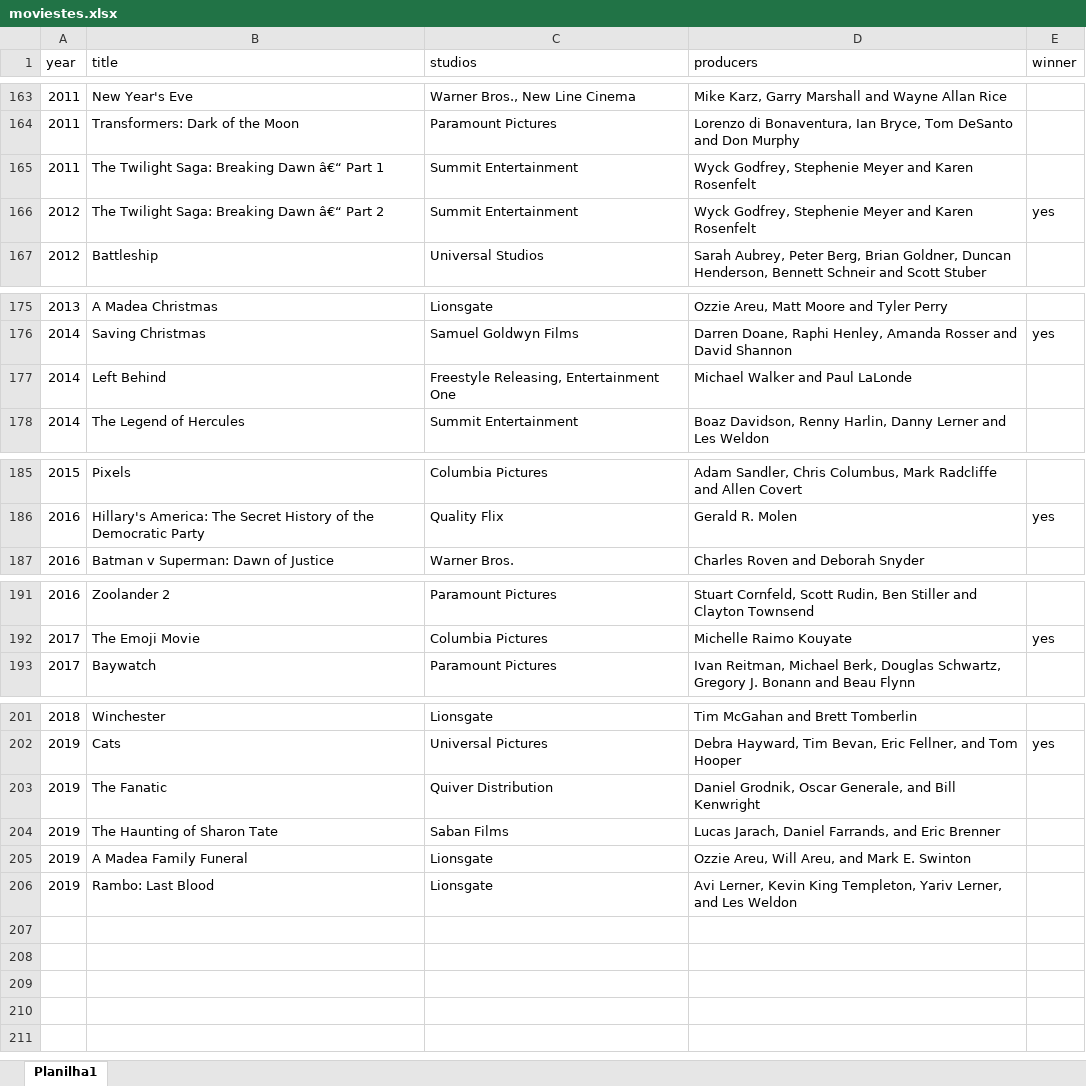
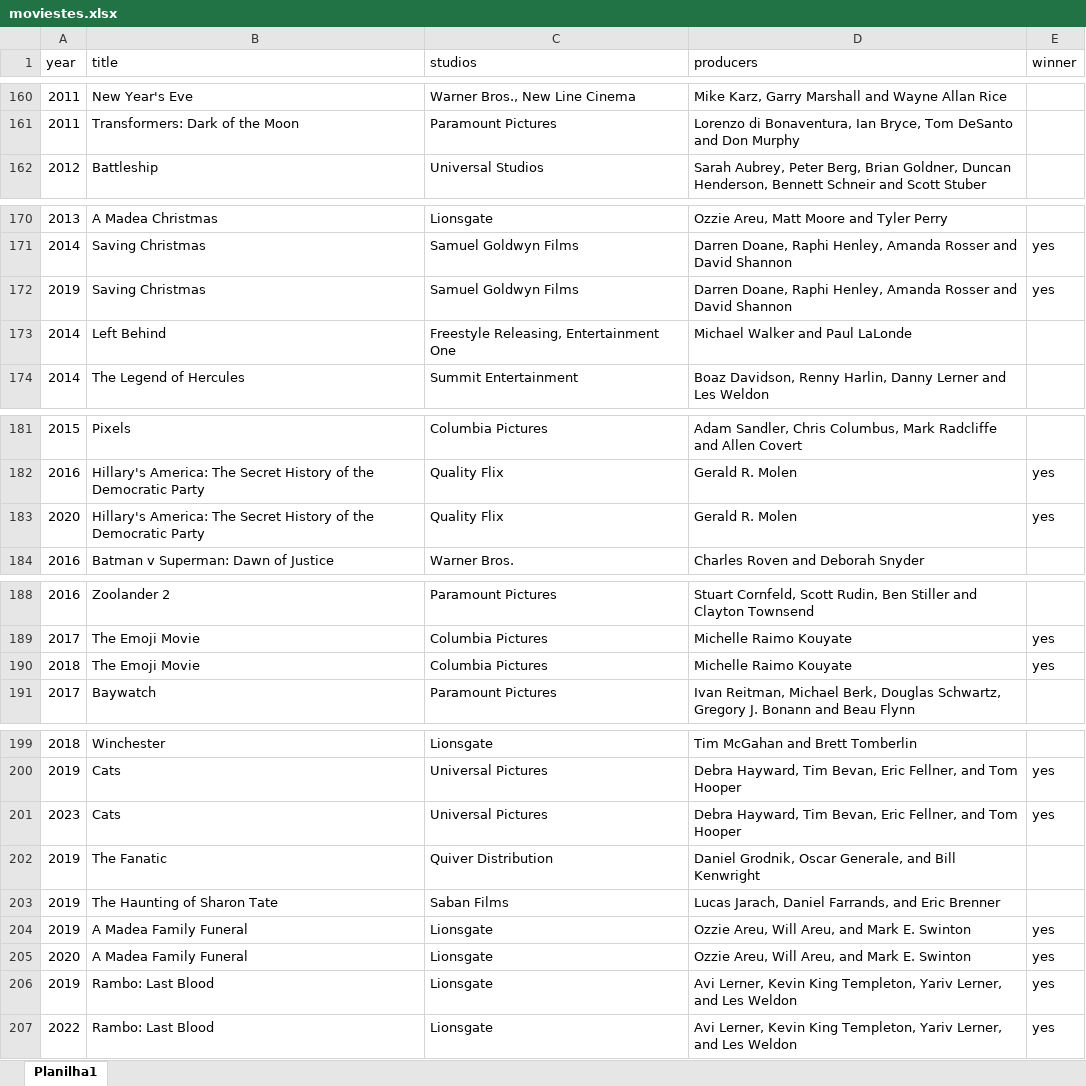
Before and after one commit to Francislin123/csv-api, an Excel workbook: moviestes.xlsx, sheet Planilha1, drawn as a sheet; only a part is shown, gaps mark what is left out; values as stored, in another font and other column widths than the file's, no borders; removed rows and columns are numbered as before the commit, all else as after; the diff covers the shown part only; the diff names each change by its address in the sheet, - before the commit and + after, or states it on an @@ line.

Commit message:
Implement lists

```diff
--- a/moviestes.xlsx (sheet Planilha1)
+++ b/moviestes.xlsx (sheet Planilha1)
-row 165: 2011 | The Twilight Saga: Breaking Dawn â€“ Part 1 | Summit Entertainment | Wyck Godfrey, Stephenie Meyer and Karen Rosenfelt
-row 166: 2012 | The Twilight Saga: Breaking Dawn â€“ Part 2 | Summit Entertainment | Wyck Godfrey, Stephenie Meyer and Karen Rosenfelt | yes
+row 172: 2019 | Saving Christmas | Samuel Goldwyn Films | Darren Doane, Raphi Henley, Amanda Rosser and David Shannon | yes
+row 183: 2020 | Hillary's America: The Secret History of the Democratic Party | Quality Flix | Gerald R. Molen | yes
+row 190: 2018 | The Emoji Movie | Columbia Pictures | Michelle Raimo Kouyate | yes
+row 201: 2023 | Cats | Universal Pictures | Debra Hayward, Tim Bevan, Eric Fellner, and Tom Hooper | yes
-E204 (winner): (empty)
+E204 (winner): yes
+row 205: 2020 | A Madea Family Funeral | Lionsgate | Ozzie Areu, Will Areu, and Mark E. Swinton | yes
-E206 (winner): (empty)
+E206 (winner): yes
+row 207: 2022 | Rambo: Last Blood | Lionsgate | Avi Lerner, Kevin King Templeton, Yariv Lerner, and Les Weldon | yes
```
Also changed, not shown: 3 removed rows elsewhere in this sheet, 3 other files.
